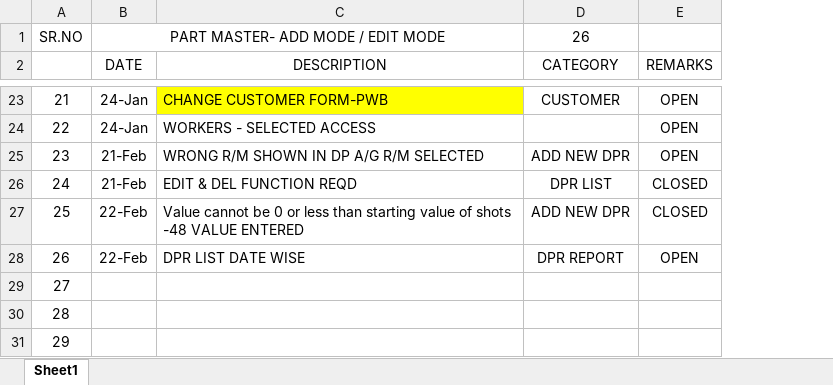
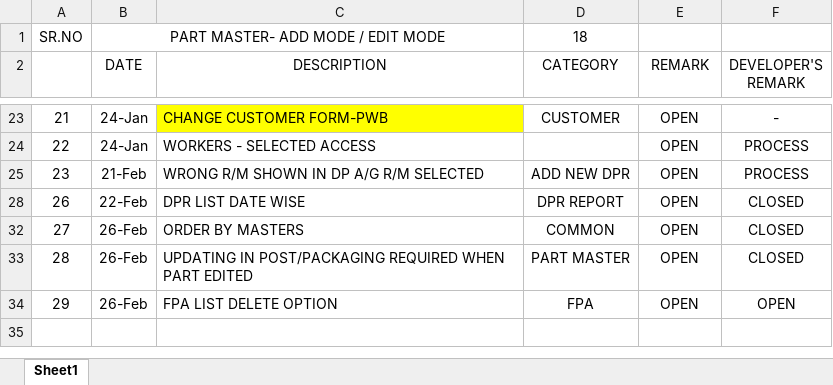
Before and after one commit to Chaitanyanatu95/ERP_Demo, an Excel workbook: PB ERP - FEEDBACK.xlsx, sheet Sheet1, drawn as a sheet; only a part is shown, gaps mark what is left out; values as stored, in another font and other column widths than the file's, no borders; removed rows and columns are numbered as before the commit, all else as after; the diff covers the shown part only; the diff names each change by its address in the sheet, - before the commit and + after, or states it on an @@ line.

Commit message:
Order by changes in masters, edit mode updation in post operation and pakaging master and some name changes in masters

```diff
--- a/PB ERP - FEEDBACK.xlsx (sheet Sheet1)
+++ b/PB ERP - FEEDBACK.xlsx (sheet Sheet1)
+column F (DEVELOPER'S REMARK), rows 23-34: - | PROCESS | PROCESS | CLOSED | CLOSED | CLOSED | OPEN
-D1 (CATEGORY): 26
+D1 (CATEGORY): 18
-E2: REMARKS
+E2: REMARK
@@ row 26 hidden: 24 | 21-Feb | EDIT & DEL FUNCTION REQD | DPR LIST | CLOSED @@
@@ row 27 hidden: 25 | 22-Feb | Value cannot be 0 or less than starting value of shots -48 VALUE ENTERED | ADD NEW DPR | CLOSED @@
-B32:B34 (DATE): (empty)
+B32:B34 (DATE): 26-Feb
-C32 (DESCRIPTION): (empty)
+C32 (DESCRIPTION): ORDER BY MASTERS
-D32 (CATEGORY): (empty)
+D32 (CATEGORY): COMMON
-E32:E34 (REMARK): (empty)
+E32:E34 (REMARK): OPEN
-C33 (DESCRIPTION): (empty)
+C33 (DESCRIPTION): UPDATING IN POST/PACKAGING REQUIRED WHEN PART EDITED
-D33 (CATEGORY): (empty)
+D33 (CATEGORY): PART MASTER
-C34 (DESCRIPTION): (empty)
+C34 (DESCRIPTION): FPA LIST DELETE OPTION
-D34 (CATEGORY): (empty)
+D34 (CATEGORY): FPA
```
Also changed, not shown: 9 hidden or unhidden rows elsewhere in this sheet, 37 other files.
